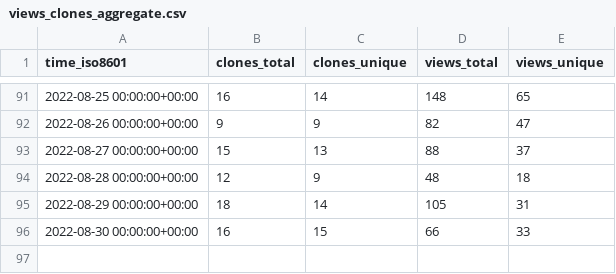
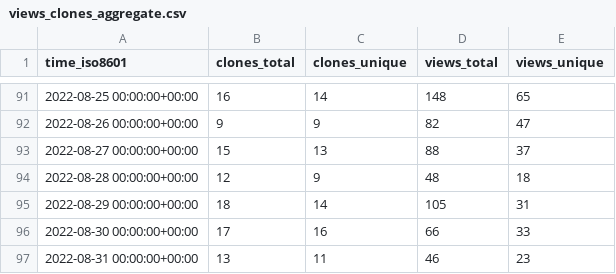
Before and after one commit to ineedhacksforrobloxgames/email-nuker, a CSV file: bagarrattaa/email-nuker/ghrs-data/views_clones_aggregate.csv, drawn as a sheet; only a part is shown, gaps mark what is left out.

```diff
--- a/bagarrattaa/email-nuker/ghrs-data/views_clones_aggregate.csv
+++ b/bagarrattaa/email-nuker/ghrs-data/views_clones_aggregate.csv
@@ -95,2 +95,3 @@ time_iso8601,clones_total,clones_unique,views_total,views_unique
 2022-08-29 00:00:00+00:00,18,14,105,31
-2022-08-30 00:00:00+00:00,16,15,66,33
+2022-08-30 00:00:00+00:00,17,16,66,33
+2022-08-31 00:00:00+00:00,13,11,46,23
```
Also changed, not shown: 1 other file.
